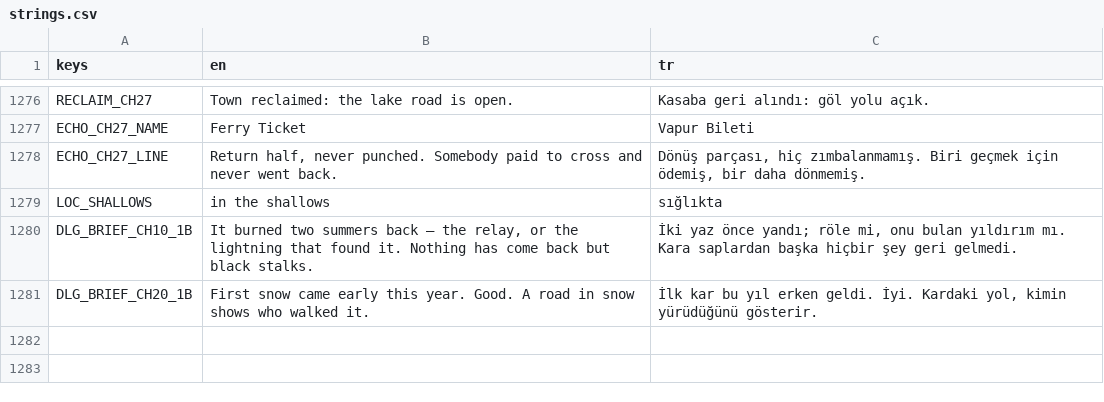
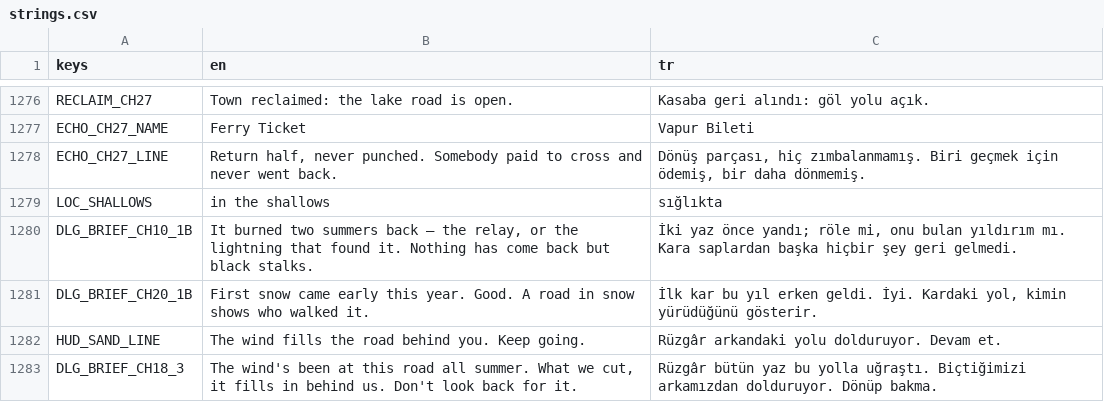
Before and after one commit to osdeniz/underthelawn, a CSV file: i18n/strings.csv, drawn as a sheet; only a part is shown, gaps mark what is left out.

Commit message:
G24: the sand — ch18's road drifts back in behind you; finishing never blocked, the pay reads what is still open

```diff
--- a/i18n/strings.csv
+++ b/i18n/strings.csv
@@ -1281 +1281,3 @@ DLG_BRIEF_CH10_1B,"It burned two summers back — the relay, or the lightning th
 DLG_BRIEF_CH20_1B,First snow came early this year. Good. A road in snow shows who walked it.,"İlk kar bu yıl erken geldi. İyi. Kardaki yol, kimin yürüdüğünü gösterir."
+HUD_SAND_LINE,The wind fills the road behind you. Keep going.,Rüzgâr arkandaki yolu dolduruyor. Devam et.
+DLG_BRIEF_CH18_3,"The wind's been at this road all summer. What we cut, it fills in behind us. Don't look back for it.",Rüzgâr bütün yaz bu yolla uğraştı. Biçtiğimizi arkamızdan dolduruyor. Dönüp bakma.
```
Also changed, not shown: 19 other files.
